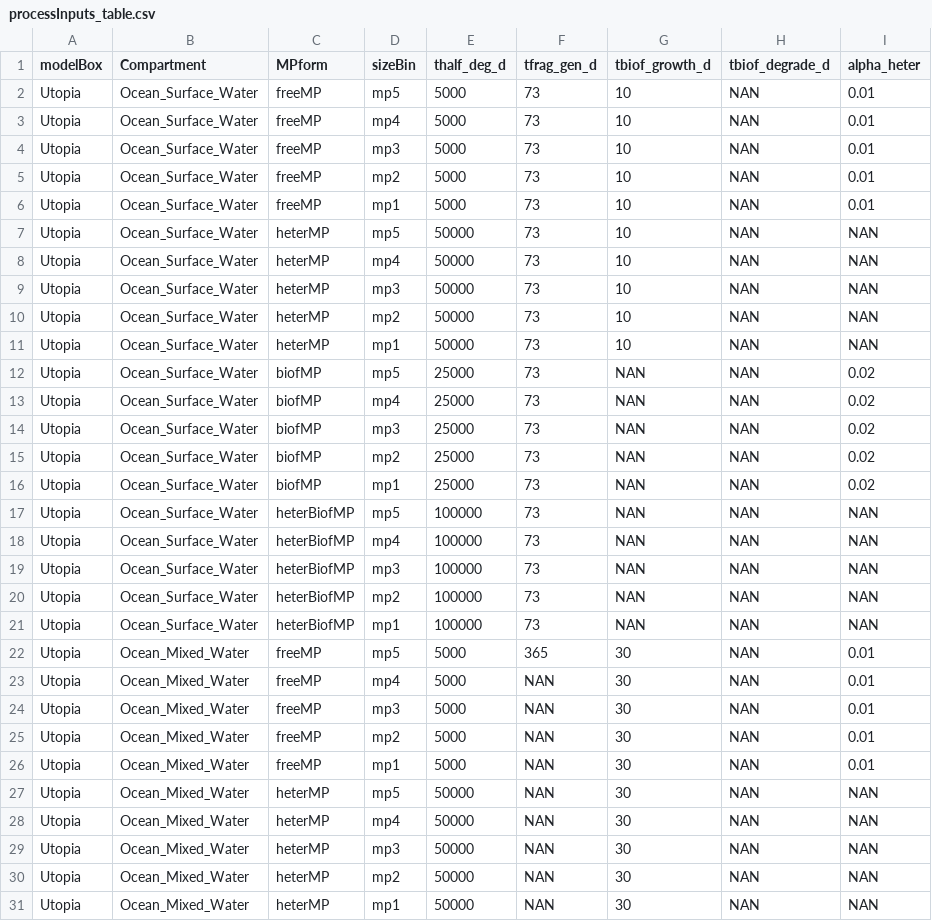
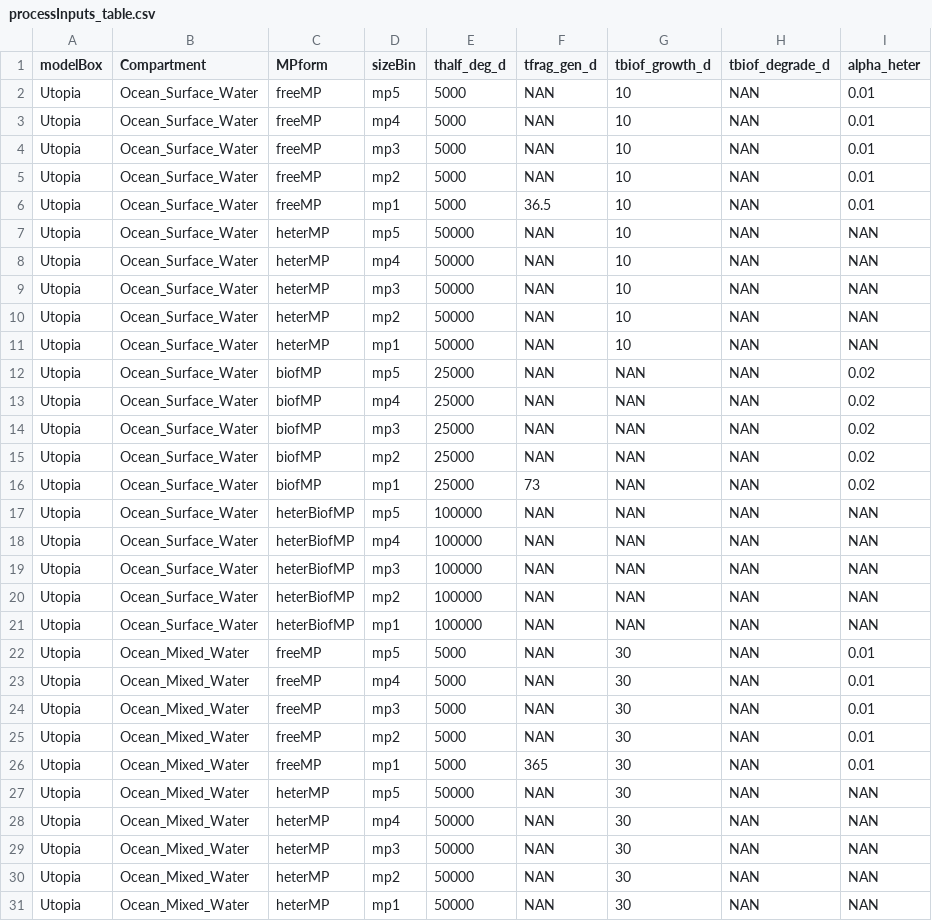
Before and after one commit to microplastics-cluster/UTOPIA_model, a CSV file: inputs/processInputs_table.csv, drawn as a sheet; only a part is shown; the diff covers the shown part only.

```diff
--- a/inputs/processInputs_table.csv
+++ b/inputs/processInputs_table.csv
@@ -1,23 +1,23 @@
 modelBox,Compartment,MPform,sizeBin,thalf_deg_d,tfrag_gen_d,tbiof_growth_d,tbiof_degrade_d,alpha_heter
-Utopia,Ocean_Surface_Water,freeMP,mp5,5000,73,10,NAN,0.01
-Utopia,Ocean_Surface_Water,freeMP,mp4,5000,73,10,NAN,0.01
-Utopia,Ocean_Surface_Water,freeMP,mp3,5000,73,10,NAN,0.01
-Utopia,Ocean_Surface_Water,freeMP,mp2,5000,73,10,NAN,0.01
-Utopia,Ocean_Surface_Water,freeMP,mp1,5000,73,10,NAN,0.01
-Utopia,Ocean_Surface_Water,heterMP,mp5,50000,73,10,NAN,NAN
-Utopia,Ocean_Surface_Water,heterMP,mp4,50000,73,10,NAN,NAN
-Utopia,Ocean_Surface_Water,heterMP,mp3,50000,73,10,NAN,NAN
-Utopia,Ocean_Surface_Water,heterMP,mp2,50000,73,10,NAN,NAN
-Utopia,Ocean_Surface_Water,heterMP,mp1,50000,73,10,NAN,NAN
-Utopia,Ocean_Surface_Water,biofMP,mp5,25000,73,NAN,NAN,0.02
-Utopia,Ocean_Surface_Water,biofMP,mp4,25000,73,NAN,NAN,0.02
-Utopia,Ocean_Surface_Water,biofMP,mp3,25000,73,NAN,NAN,0.02
-Utopia,Ocean_Surface_Water,biofMP,mp2,25000,73,NAN,NAN,0.02
+Utopia,Ocean_Surface_Water,freeMP,mp5,5000,NAN,10,NAN,0.01
+Utopia,Ocean_Surface_Water,freeMP,mp4,5000,NAN,10,NAN,0.01
+Utopia,Ocean_Surface_Water,freeMP,mp3,5000,NAN,10,NAN,0.01
+Utopia,Ocean_Surface_Water,freeMP,mp2,5000,NAN,10,NAN,0.01
+Utopia,Ocean_Surface_Water,freeMP,mp1,5000,36.5,10,NAN,0.01
+Utopia,Ocean_Surface_Water,heterMP,mp5,50000,NAN,10,NAN,NAN
+Utopia,Ocean_Surface_Water,heterMP,mp4,50000,NAN,10,NAN,NAN
+Utopia,Ocean_Surface_Water,heterMP,mp3,50000,NAN,10,NAN,NAN
+Utopia,Ocean_Surface_Water,heterMP,mp2,50000,NAN,10,NAN,NAN
+Utopia,Ocean_Surface_Water,heterMP,mp1,50000,NAN,10,NAN,NAN
+Utopia,Ocean_Surface_Water,biofMP,mp5,25000,NAN,NAN,NAN,0.02
+Utopia,Ocean_Surface_Water,biofMP,mp4,25000,NAN,NAN,NAN,0.02
+Utopia,Ocean_Surface_Water,biofMP,mp3,25000,NAN,NAN,NAN,0.02
+Utopia,Ocean_Surface_Water,biofMP,mp2,25000,NAN,NAN,NAN,0.02
 Utopia,Ocean_Surface_Water,biofMP,mp1,25000,73,NAN,NAN,0.02
-Utopia,Ocean_Surface_Water,heterBiofMP,mp5,100000,73,NAN,NAN,NAN
-Utopia,Ocean_Surface_Water,heterBiofMP,mp4,100000,73,NAN,NAN,NAN
-Utopia,Ocean_Surface_Water,heterBiofMP,mp3,100000,73,NAN,NAN,NAN
-Utopia,Ocean_Surface_Water,heterBiofMP,mp2,100000,73,NAN,NAN,NAN
-Utopia,Ocean_Surface_Water,heterBiofMP,mp1,100000,73,NAN,NAN,NAN
-Utopia,Ocean_Mixed_Water,freeMP,mp5,5000,365,30,NAN,0.01
+Utopia,Ocean_Surface_Water,heterBiofMP,mp5,100000,NAN,NAN,NAN,NAN
+Utopia,Ocean_Surface_Water,heterBiofMP,mp4,100000,NAN,NAN,NAN,NAN
+Utopia,Ocean_Surface_Water,heterBiofMP,mp3,100000,NAN,NAN,NAN,NAN
+Utopia,Ocean_Surface_Water,heterBiofMP,mp2,100000,NAN,NAN,NAN,NAN
+Utopia,Ocean_Surface_Water,heterBiofMP,mp1,100000,NAN,NAN,NAN,NAN
+Utopia,Ocean_Mixed_Water,freeMP,mp5,5000,NAN,30,NAN,0.01
 Utopia,Ocean_Mixed_Water,freeMP,mp4,5000,NAN,30,NAN,0.01
@@ -25,3 +25,3 @@ Utopia,Ocean_Mixed_Water,freeMP,mp3,5000,NAN,30,NAN,0.01
 Utopia,Ocean_Mixed_Water,freeMP,mp2,5000,NAN,30,NAN,0.01
-Utopia,Ocean_Mixed_Water,freeMP,mp1,5000,NAN,30,NAN,0.01
+Utopia,Ocean_Mixed_Water,freeMP,mp1,5000,365,30,NAN,0.01
 Utopia,Ocean_Mixed_Water,heterMP,mp5,50000,NAN,30,NAN,NAN
```
Also changed, not shown: 64 edited cells elsewhere in this file, 49 other files.
